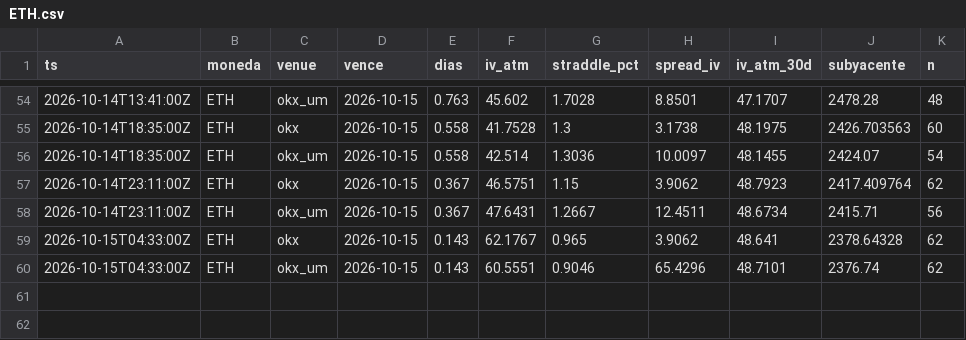
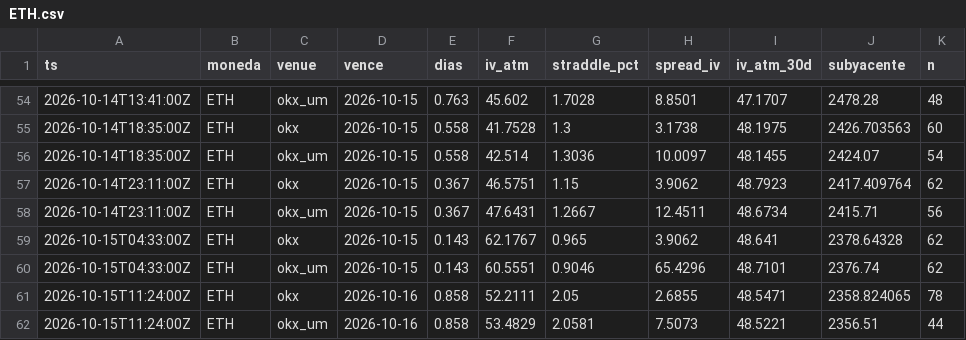
Before and after one commit to rantvalo5-art/scanall, a CSV file: opciones/prima_radar/ETH.csv, drawn as a sheet; only a part is shown, gaps mark what is left out; the diff names each change by its address in the sheet, - before the commit and + after, or states it on an @@ line.

```diff
--- a/opciones/prima_radar/ETH.csv
+++ b/opciones/prima_radar/ETH.csv
+row 61: 2026-10-15T11:24:00Z | ETH | okx | 2026-10-16 | 0.858 | 52.2111 | 2.05 | 2.6855 | 48.5471 | 2358.824065 | 78
+row 62: 2026-10-15T11:24:00Z | ETH | okx_um | 2026-10-16 | 0.858 | 53.4829 | 2.0581 | 7.5073 | 48.5221 | 2356.51 | 44
```
Also changed, not shown: opciones/prima_radar/BTC.csv, opciones/prima_radar/SOL.csv.
